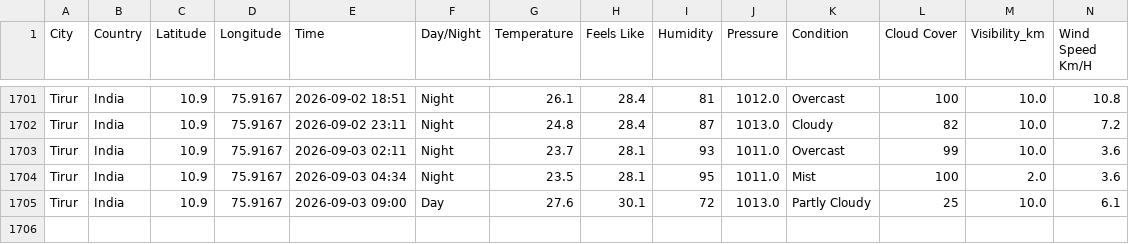
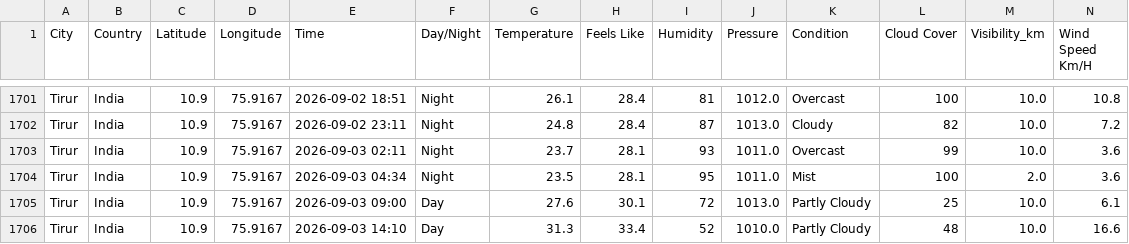
Before and after one commit to Muhammed-Shameel/weather_data_collection, a CSV file: weather_data.csv, drawn as a sheet; only a part is shown, gaps mark what is left out; rows hold the shown columns only; the diff names each change by its address in the sheet, - before the commit and + after, or states it on an @@ line.

```diff
--- a/weather_data.csv
+++ b/weather_data.csv
+row 1706: Tirur | India | 10.9 | 75.9167 | 2026-09-03 14:10 | Day | 31.3 | 33.4 | 52 | 1010.0 | Partly Cloudy | 48 | 10.0 | 16.6
```
